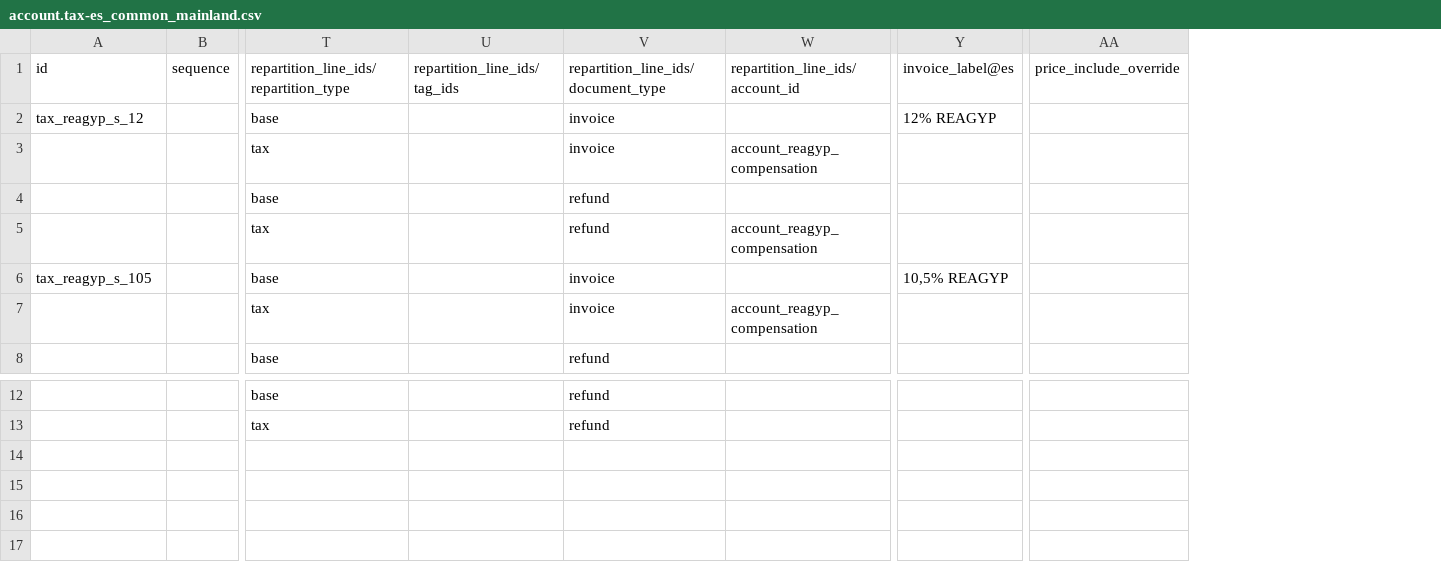
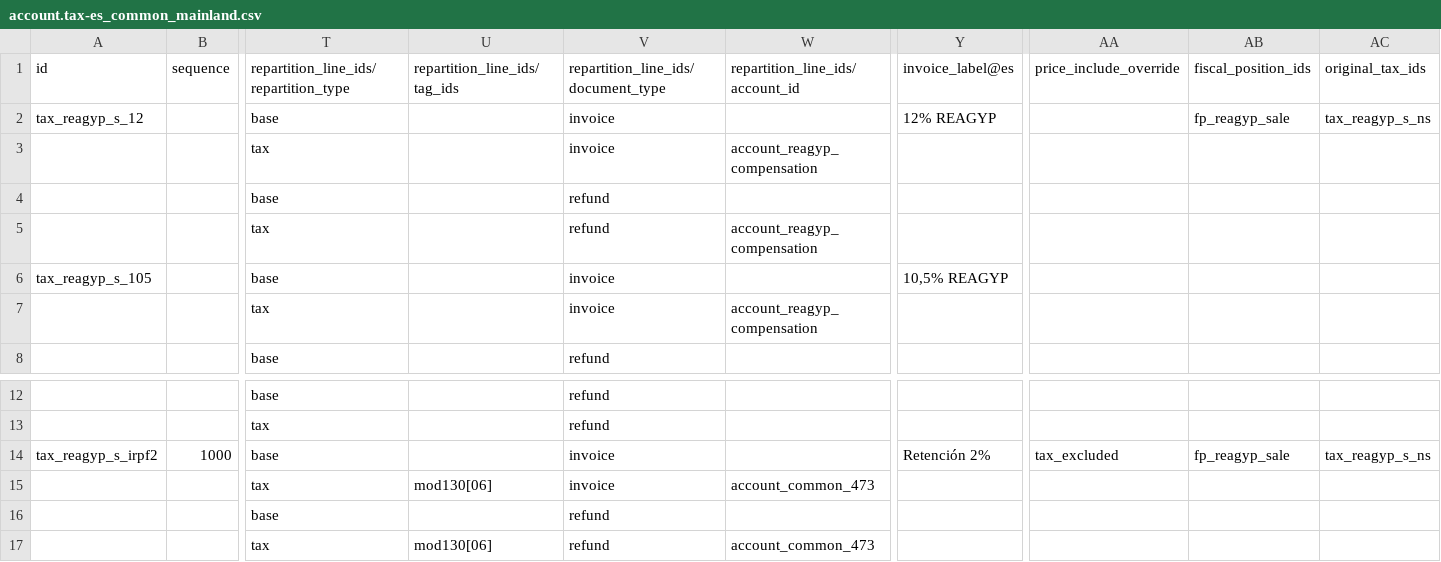
Before and after one commit to Info-Agraria/l10n-es-reagyp, a CSV file: l10n_es_reagyp/data/template/account.tax-es_common_mainland.csv, drawn as a sheet; only a part is shown, gaps mark what is left out; rows hold the shown columns only; the diff names each change by its address in the sheet, - before the commit and + after, or states it on an @@ line.

Commit message:
[MIG] l10n_es_reagyp: migration to 19.0
Odoo 19 removed account.fiscal.position.tax. Tax mappings no longer live
on the fiscal position: each destination tax declares the positions it
applies in (fiscal_position_ids) and the taxes it replaces
(original_tax_ids), and the position computes its tax_map from that.

The mapping is a cartesian product, not a list of pairs: a destination
tax carries the same substitution in *every* position it belongs to. So
the core taxes we used to map to cannot simply be extended with our
position:

* account_tax_template_s_irpf2 lists every sale VAT tax among its
  original_tax_ids, so joining fp_reagyp_sale would turn an ordinary
  21% sale to a REAGYP customer into a 2% withholding.
* account_tax_template_p_iva0_nd belongs to the domestic position, so
  giving it p_iva21_bc as an original would make every domestic purchase
  non-deductible for any company using the Spanish chart.

Ship our own tax_reagyp_s_irpf2 instead, scoped to fp_reagyp_sale, the
same way core ships p_iva12_agr for fp_reagyp_a. It is a faithful copy
of the core retention: -2%, tax_group_retenciones_2, mod130[06] and
account 473, so the amounts and the tax report are unchanged.

The purchase half of the fiscal position (VAT -> non-deductible VAT) is
left out of this commit. It needs its own destination taxes for the same
reason, and it is really a property of the company rather than of the
partner, so it is being reworked into a separate purchase fiscal
position applied to every supplier.

Tags need dereferencing by hand: core does it in _deref_account_tags,
but that helper resolves the country through the chart template mapping
and es_common_mainland is an intermediate parent that never appears
there.

migrations/19.0.1.0.0 converges upgraded databases with fresh installs.
OpenUpgrade converts the old mapping table wholesale, so an upgraded
database arrives pointing at the core retention while chart template
records are only instantiated on install: without this, the position
would map the source tax to both retentions and withhold 2% twice.

Verified against odoo:19 with the chart loaded: 12 tests pass, and the
olive receipt still books 6942.00 + 833.04 - 155.50 = 7619.54.

```diff
--- a/l10n_es_reagyp/data/template/account.tax-es_common_mainland.csv
+++ b/l10n_es_reagyp/data/template/account.tax-es_common_mainland.csv
+column AB, rows 1-2: fiscal_position_ids | fp_reagyp_sale
+column AC, rows 1-2: original_tax_ids | tax_reagyp_s_ns
+row 14: tax_reagyp_s_irpf2 | 1000 | base |  | invoice |  | Retención 2% | tax_excluded | fp_reagyp_sale | tax_reagyp_s_ns
+row 15:  |  | tax | mod130[06] | invoice | account_common_473
+row 16:  |  | base |  | refund
+row 17:  |  | tax | mod130[06] | refund | account_common_473
```
Also changed, not shown: l10n_es_reagyp/data/template/account.fiscal.position-es_common_mainland.csv, 12 other files.
